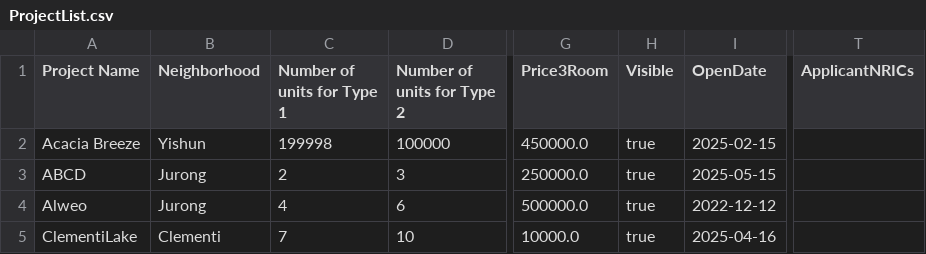
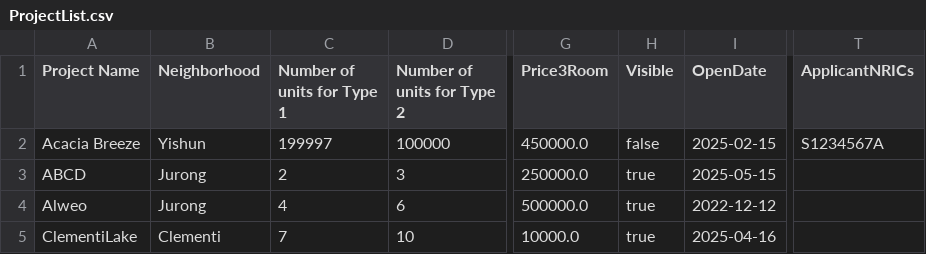
Before and after one commit to AlwinSingh/HDBSystem, a CSV file: data/ProjectList.csv, drawn as a sheet; only a part is shown, gaps mark what is left out; the diff names each change by its address in the sheet, - before the commit and + after, or states it on an @@ line.

```diff
--- a/data/ProjectList.csv
+++ b/data/ProjectList.csv
-C2 (Number of units for Type 1): 199998
+C2 (Number of units for Type 1): 199997
-H2 (Visible): true
+H2 (Visible): false
-T2 (ApplicantNRICs): (empty)
+T2 (ApplicantNRICs): S1234567A
```
Also changed, not shown: data/ApplicantList.csv, data/EnquiryList.csv, 7 other files.
